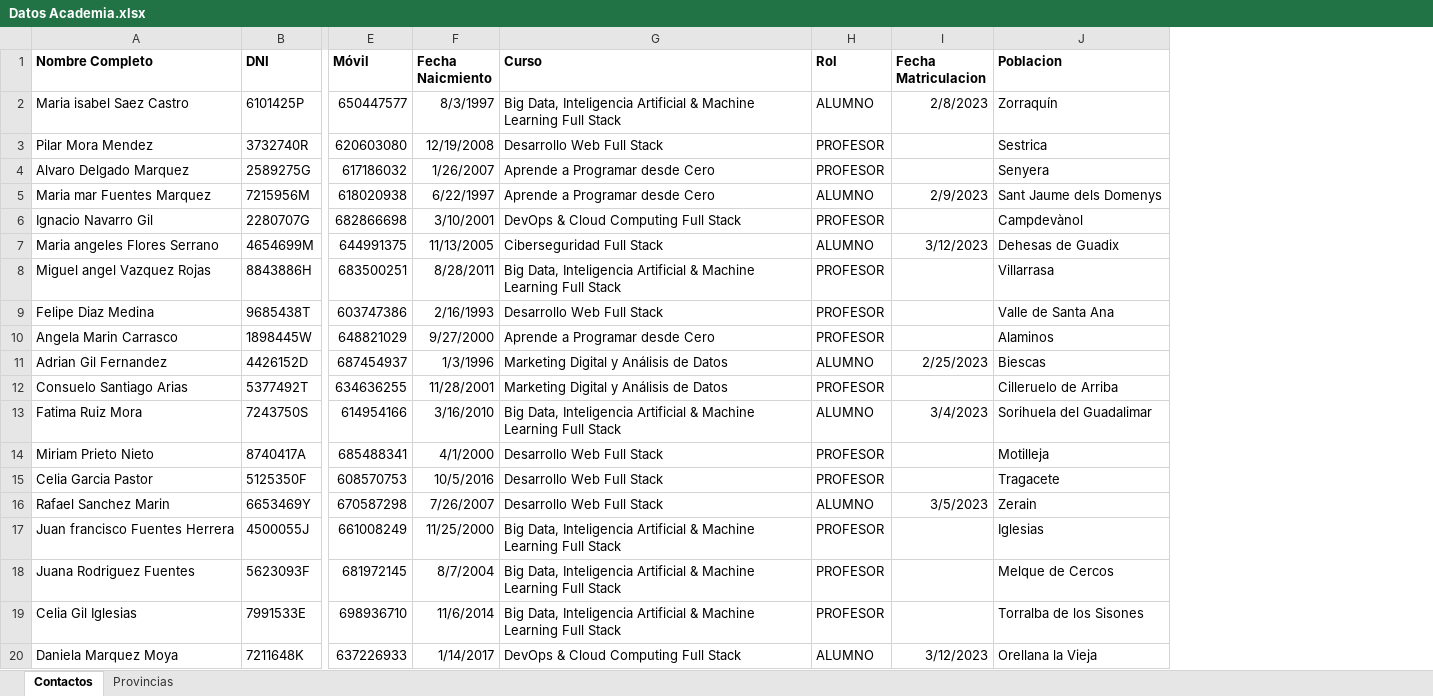
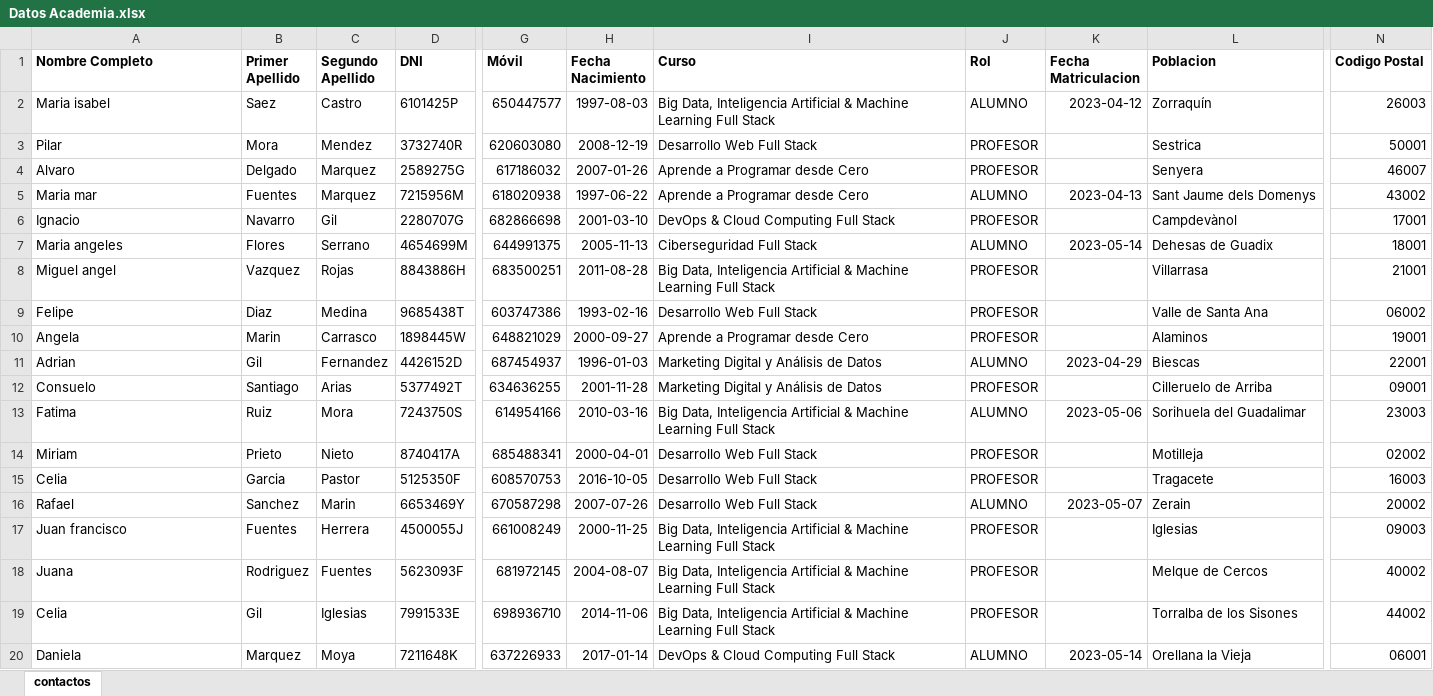
Before and after one commit to franciscomoma/modelado-y-SQL-2023, an Excel workbook: Datos Academia.xlsx, sheet contactos, drawn as a sheet; only a part is shown, gaps mark what is left out; values as stored, in another font and other column widths than the file's, no borders; removed rows and columns are numbered as before the commit, all else as after; the diff covers the shown part only; the diff names each change by its address in the sheet, - before the commit and + after, or states it on an @@ line.

Commit message:
:sparkles: Añado script SQL para la creación de los recursos del a academia

```diff
--- a/Datos Academia.xlsx (sheet contactos)
+++ b/Datos Academia.xlsx (sheet contactos)
-sheet tab: Contactos
+sheet tab: contactos
-sheet tab: Provincias
+column B (Primer Apellido), rows 2-20: Saez | Mora | Delgado | Fuentes | Navarro | Flores | Vazquez | Diaz | Marin | Gil | Santiago | Ruiz | Prieto | Garcia | Sanchez | Fuentes | Rodriguez | Gil | Marquez
+column C (Segundo Apellido), rows 2-20: Castro | Mendez | Marquez | Marquez | Gil | Serrano | Rojas | Medina | Carrasco | Fernandez | Arias | Mora | Nieto | Pastor | Marin | Herrera | Fuentes | Iglesias | Moya
-column F (Fecha Naicmiento), rows 2-20: 8/3/1997 | 12/19/2008 | 1/26/2007 | 6/22/1997 | 3/10/2001 | 11/13/2005 | 8/28/2011 | 2/16/1993 | 9/27/2000 | 1/3/1996 | 11/28/2001 | 3/16/2010 | 4/1/2000 | 10/5/2016 | 7/26/2007 | 11/25/2000 | 8/7/2004 | 11/6/2014 | 1/14/2017
+column H (Fecha Nacimiento), rows 2-20: 1997-08-03 | 2008-12-19 | 2007-01-26 | 1997-06-22 | 2001-03-10 | 2005-11-13 | 2011-08-28 | 1993-02-16 | 2000-09-27 | 1996-01-03 | 2001-11-28 | 2010-03-16 | 2000-04-01 | 2016-10-05 | 2007-07-26 | 2000-11-25 | 2004-08-07 | 2014-11-06 | 2017-01-14
+column N (Codigo Postal), rows 2-20: 26003 | 50001 | 46007 | 43002 | 17001 | 18001 | 21001 | 06002 | 19001 | 22001 | 09001 | 23003 | 02002 | 16003 | 20002 | 09003 | 40002 | 44002 | 06001
-A2 (Nombre Completo): Maria isabel Saez Castro
+A2 (Nombre Completo): Maria isabel
-K2 (Fecha Matriculacion): 2/8/2023
+K2 (Fecha Matriculacion): 2023-04-12
-A3 (Nombre Completo): Pilar Mora Mendez
+A3 (Nombre Completo): Pilar
-A4 (Nombre Completo): Alvaro Delgado Marquez
+A4 (Nombre Completo): Alvaro
-A5 (Nombre Completo): Maria mar Fuentes Marquez
+A5 (Nombre Completo): Maria mar
-K5 (Fecha Matriculacion): 2/9/2023
+K5 (Fecha Matriculacion): 2023-04-13
-A6 (Nombre Completo): Ignacio Navarro Gil
+A6 (Nombre Completo): Ignacio
-A7 (Nombre Completo): Maria angeles Flores Serrano
+A7 (Nombre Completo): Maria angeles
-K7 (Fecha Matriculacion): 3/12/2023
+K7 (Fecha Matriculacion): 2023-05-14
-A8 (Nombre Completo): Miguel angel Vazquez Rojas
+A8 (Nombre Completo): Miguel angel
-A9 (Nombre Completo): Felipe Diaz Medina
+A9 (Nombre Completo): Felipe
-A10 (Nombre Completo): Angela Marin Carrasco
+A10 (Nombre Completo): Angela
-A11 (Nombre Completo): Adrian Gil Fernandez
+A11 (Nombre Completo): Adrian
-K11 (Fecha Matriculacion): 2/25/2023
+K11 (Fecha Matriculacion): 2023-04-29
-A12 (Nombre Completo): Consuelo Santiago Arias
+A12 (Nombre Completo): Consuelo
-A13 (Nombre Completo): Fatima Ruiz Mora
+A13 (Nombre Completo): Fatima
-K13 (Fecha Matriculacion): 3/4/2023
+K13 (Fecha Matriculacion): 2023-05-06
-A14 (Nombre Completo): Miriam Prieto Nieto
+A14 (Nombre Completo): Miriam
-A15 (Nombre Completo): Celia Garcia Pastor
+A15 (Nombre Completo): Celia
-A16 (Nombre Completo): Rafael Sanchez Marin
+A16 (Nombre Completo): Rafael
-K16 (Fecha Matriculacion): 3/5/2023
+K16 (Fecha Matriculacion): 2023-05-07
-A17 (Nombre Completo): Juan francisco Fuentes Herrera
+A17 (Nombre Completo): Juan francisco
-A18 (Nombre Completo): Juana Rodriguez Fuentes
+A18 (Nombre Completo): Juana
-A19 (Nombre Completo): Celia Gil Iglesias
+A19 (Nombre Completo): Celia
-A20 (Nombre Completo): Daniela Marquez Moya
+A20 (Nombre Completo): Daniela
-K20 (Fecha Matriculacion): 3/12/2023
+K20 (Fecha Matriculacion): 2023-05-14
```
Also changed, not shown: 1468 edited cells elsewhere in this sheet, 2 other files.
